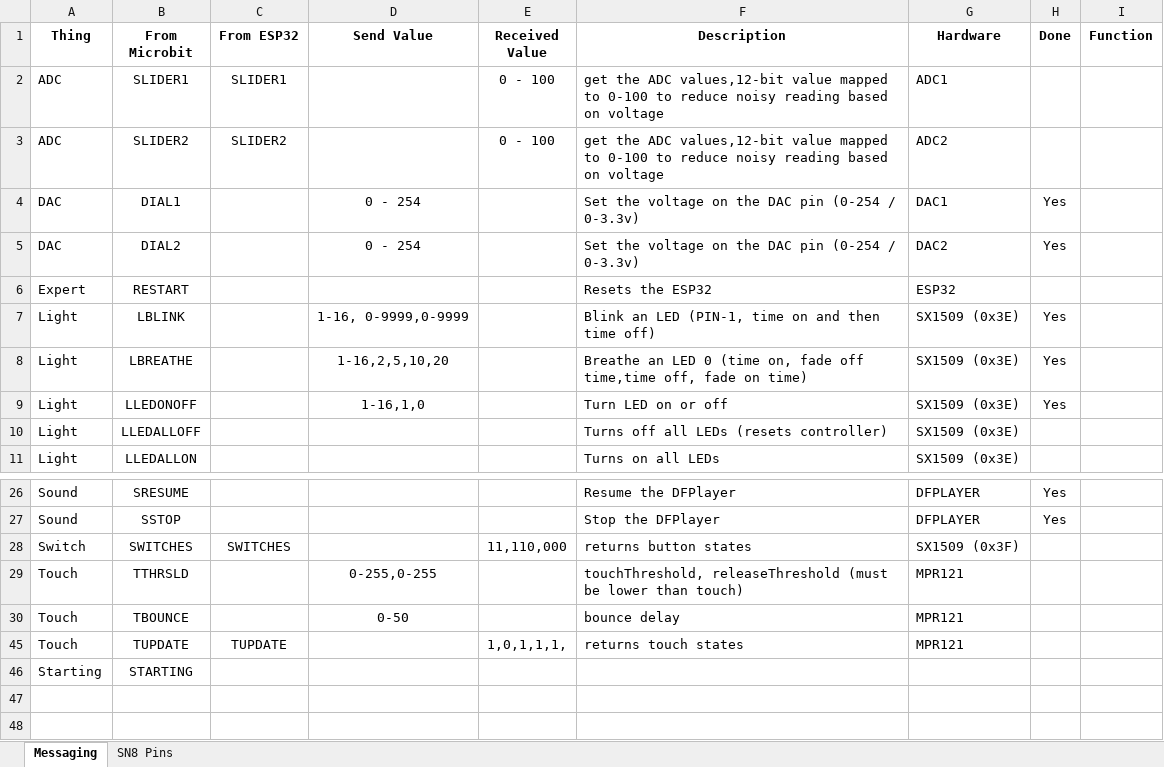
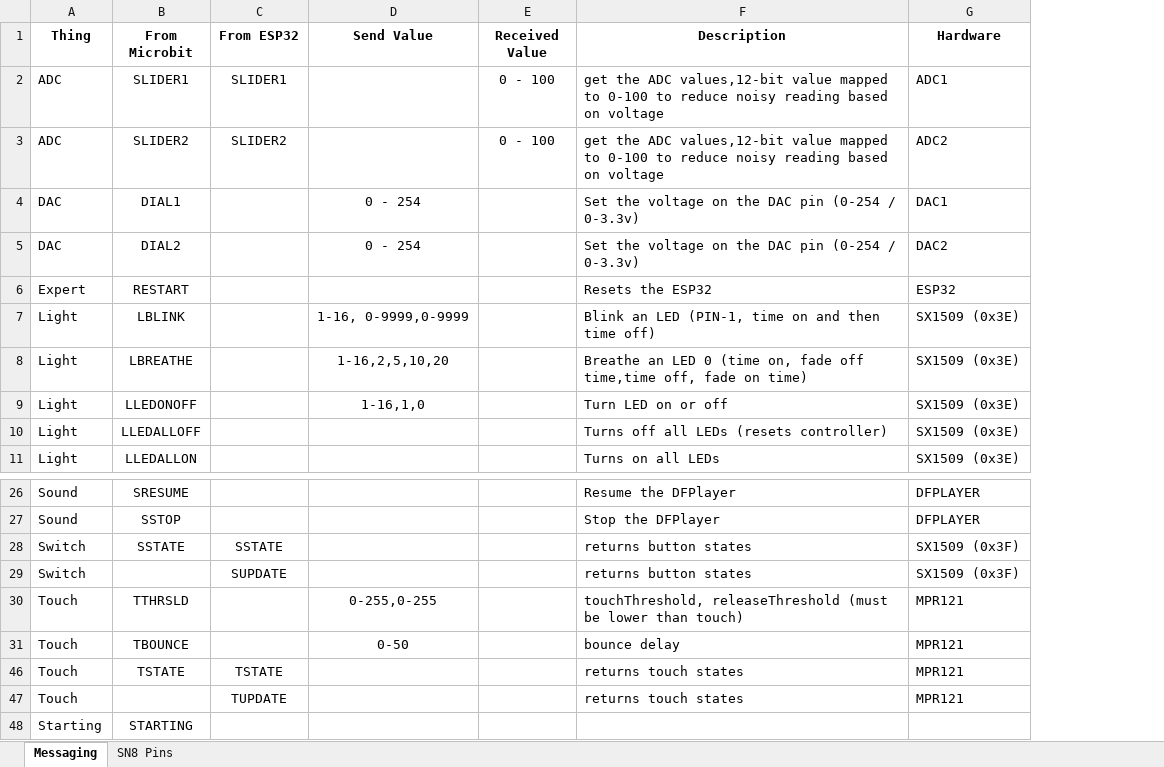
Before and after one commit to targetarchitecture/i2c-to-mqtt, an Excel workbook: SN8 i2c & pins.xlsx, sheet Messaging, drawn as a sheet; only a part is shown, gaps mark what is left out; values as stored, in another font and other column widths than the file's, no borders; removed rows and columns are numbered as before the commit, all else as after; the diff names each change by its address in the sheet, - before the commit and + after, or states it on an @@ line.

```diff
--- a/SN8 i2c & pins.xlsx (sheet Messaging)
+++ b/SN8 i2c & pins.xlsx (sheet Messaging)
-column H (Done), rows 4-9: Yes | Yes |  | Yes | Yes | Yes; rows 26-27: Yes | Yes
-column I (Function), empty
-B28 (From Microbit): SWITCHES
+B28 (From Microbit): SSTATE
-C28 (From ESP32): SWITCHES
+C28 (From ESP32): SSTATE
-E28 (Received Value): 11,110,000
+E28 (Received Value): (empty)
+row 29: Switch |  | SUPDATE |  |  | returns button states | SX1509 (0x3F)
+row 46: Touch | TSTATE | TSTATE |  |  | returns touch states | MPR121
-B47 (From Microbit): TUPDATE
+B47 (From Microbit): (empty)
-E47 (Received Value): 1,0,1,1,1,
+E47 (Received Value): (empty)
```
Also changed, not shown: 7 other files.
